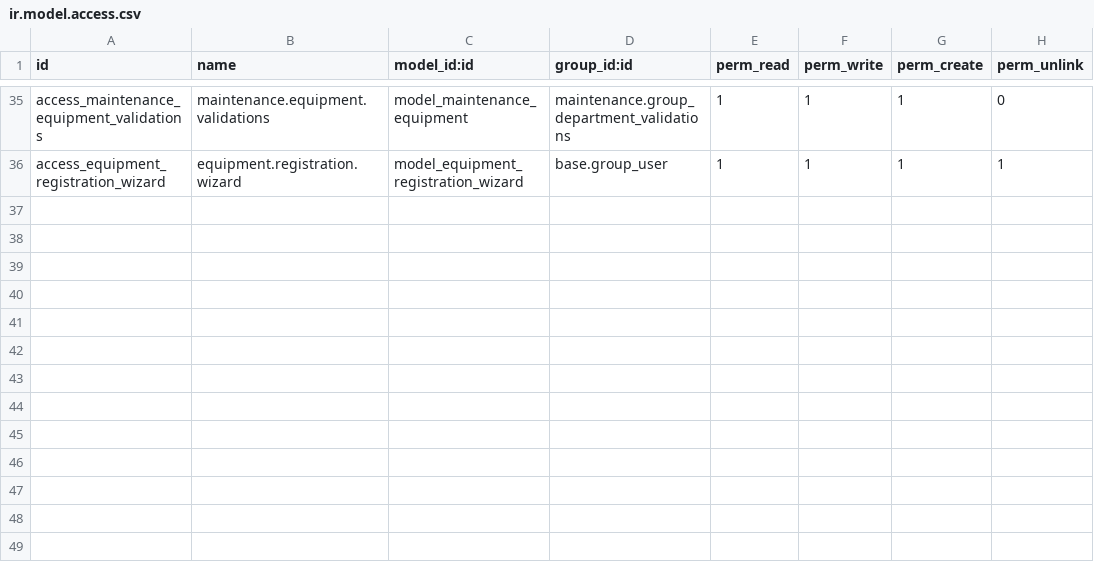
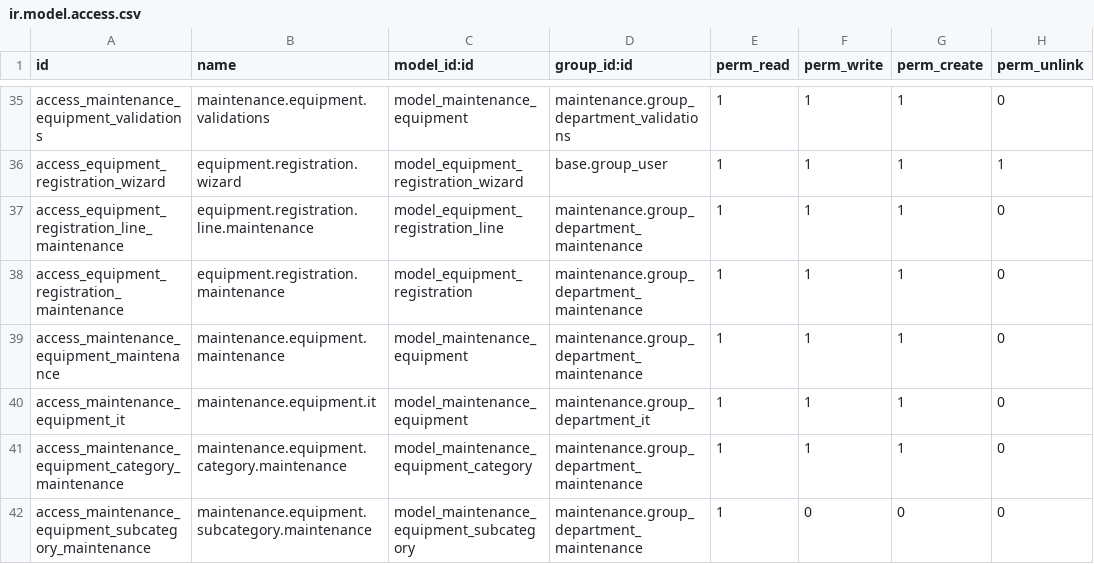
Before and after one commit to ppothepa2/odoo, a CSV file: addons/maintenance/security/ir.model.access.csv, drawn as a sheet; only a part is shown, gaps mark what is left out; the diff names each change by its address in the sheet, - before the commit and + after, or states it on an @@ line.

```diff
--- a/addons/maintenance/security/ir.model.access.csv
+++ b/addons/maintenance/security/ir.model.access.csv
+row 37: access_equipment_registration_line_maintenance | equipment.registration.line.maintenance | model_equipment_registration_line | maintenance.group_department_maintenance | 1 | 1 | 1 | 0
+row 38: access_equipment_registration_maintenance | equipment.registration.maintenance | model_equipment_registration | maintenance.group_department_maintenance | 1 | 1 | 1 | 0
+row 39: access_maintenance_equipment_maintenance | maintenance.equipment.maintenance | model_maintenance_equipment | maintenance.group_department_maintenance | 1 | 1 | 1 | 0
+row 40: access_maintenance_equipment_it | maintenance.equipment.it | model_maintenance_equipment | maintenance.group_department_it | 1 | 1 | 1 | 0
+row 41: access_maintenance_equipment_category_maintenance | maintenance.equipment.category.maintenance | model_maintenance_equipment_category | maintenance.group_department_maintenance | 1 | 1 | 1 | 0
+row 42: access_maintenance_equipment_subcategory_maintenance | maintenance.equipment.subcategory.maintenance | model_maintenance_equipment_subcategory | maintenance.group_department_maintenance | 1 | 0 | 0 | 0
```
Also changed, not shown: 1 other file.
